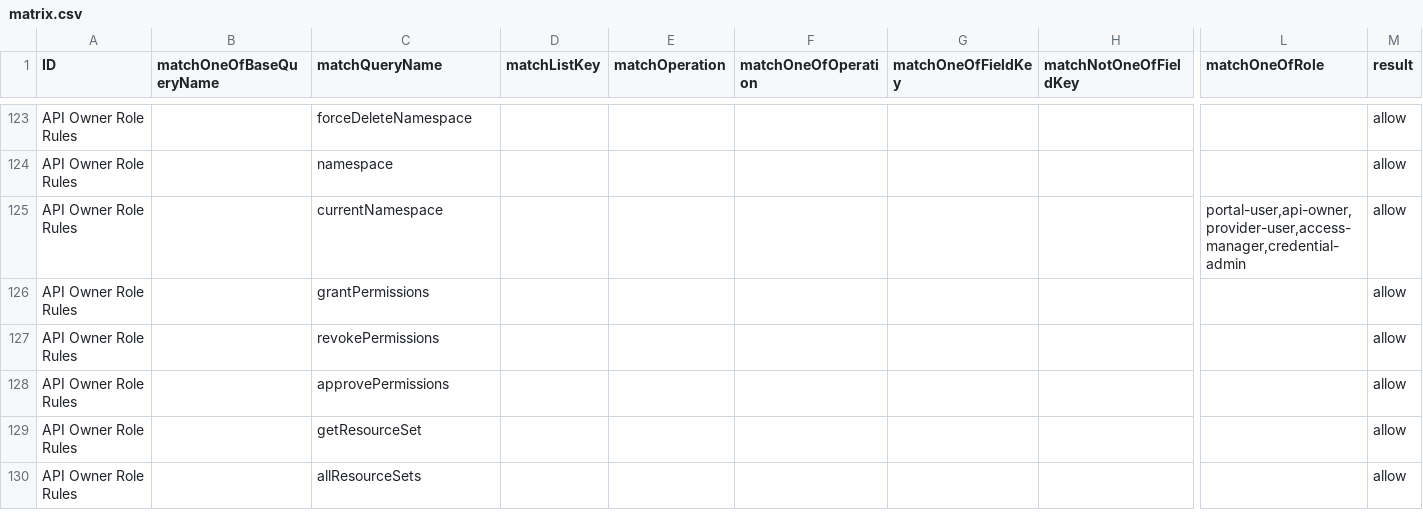
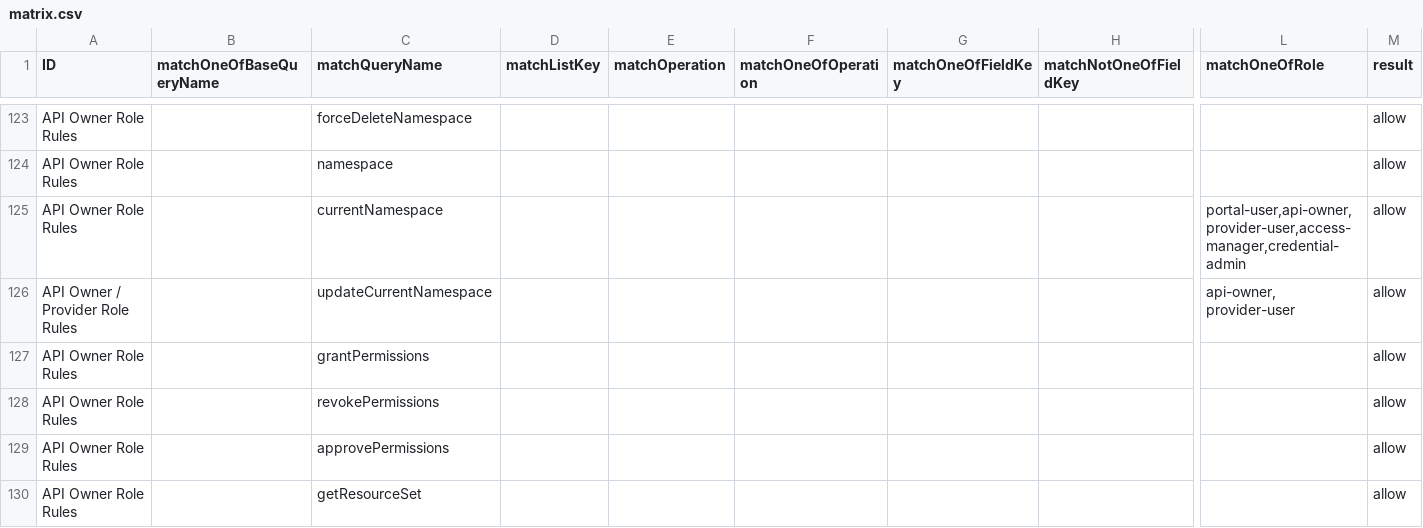
Before and after one commit to bcgov/api-services-portal, a CSV file: src/authz/matrix.csv, drawn as a sheet; only a part is shown, gaps mark what is left out; the shorter side is filled out with more unchanged rows; rows hold the shown columns only; the diff names each change by its address in the sheet, - before the commit and + after, or states it on an @@ line.

Commit message:
add namespace props orgAdmins orgEnabled and orgUpdatedAt

```diff
--- a/src/authz/matrix.csv
+++ b/src/authz/matrix.csv
+row 126: API Owner / Provider Role Rules |  | updateCurrentNamespace |  |  |  |  |  | api-owner, provider-user | allow
```
Also changed, not shown: 24 other files.
